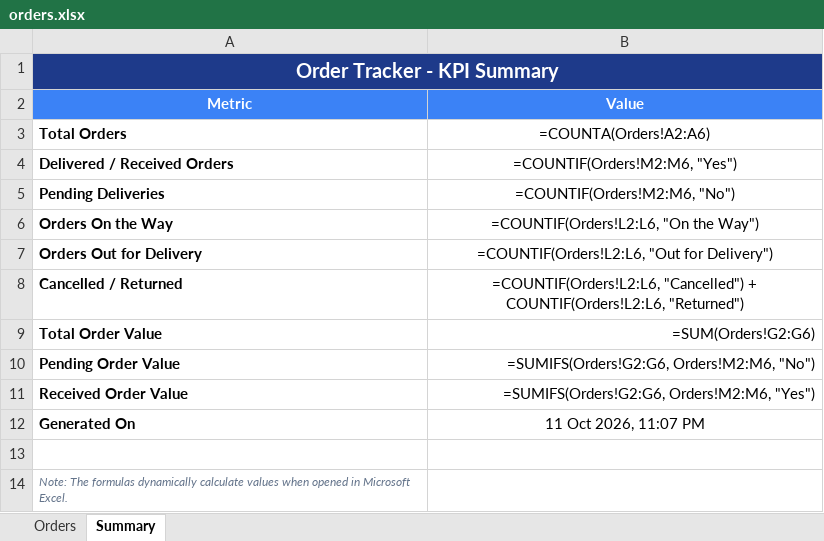
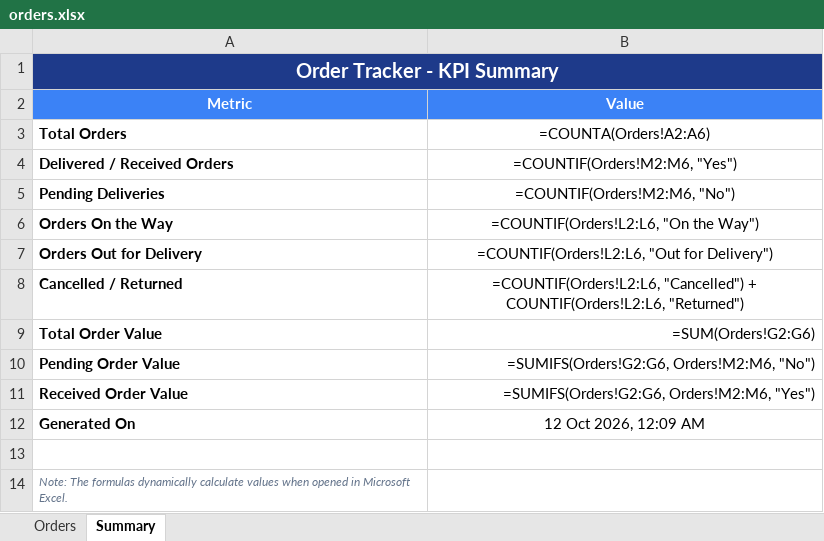
Before and after one commit to syedadils28/order-tracker, an Excel workbook: exports/orders.xlsx, sheet Summary, drawn as a sheet; values as stored, in another font and other column widths than the file's, no borders; formulas without a stored value are shown as written; the diff names each change by its address in the sheet, - before the commit and + after, or states it on an @@ line.

```diff
--- a/exports/orders.xlsx (sheet Summary)
+++ b/exports/orders.xlsx (sheet Summary)
-B12 (Value): 11 Oct 2026, 11:07 PM
+B12 (Value): 12 Oct 2026, 12:09 AM
```
Also changed, not shown: 14 other files.
